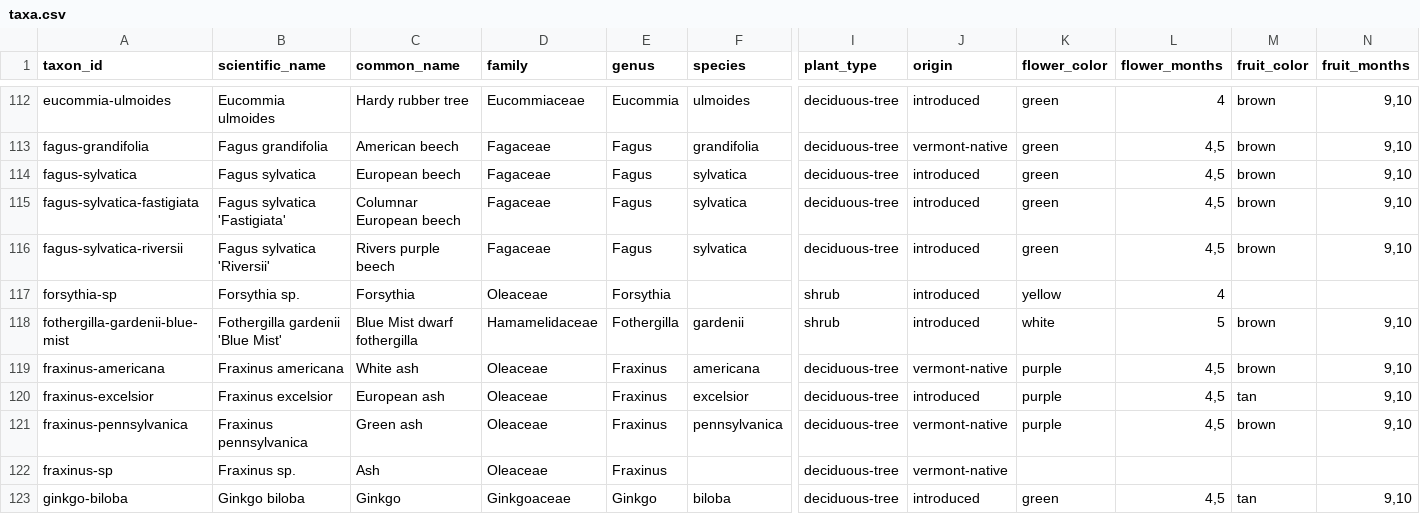
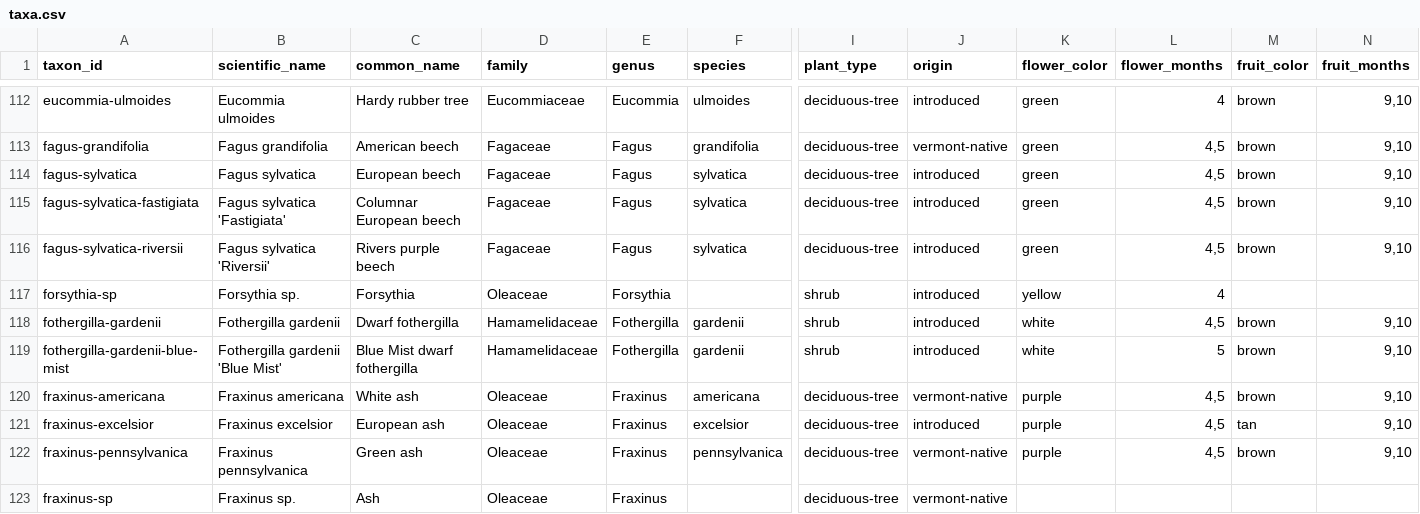
Before and after one commit to durodriguez/Florestas_VT, a CSV file: data/taxa.csv, drawn as a sheet; only a part is shown, gaps mark what is left out; the shorter side is filled out with more unchanged rows; rows hold the shown columns only; the diff names each change by its address in the sheet, - before the commit and + after, or states it on an @@ line.

```diff
--- a/data/taxa.csv
+++ b/data/taxa.csv
+row 118: fothergilla-gardenii | Fothergilla gardenii | Dwarf fothergilla | Hamamelidaceae | Fothergilla | gardenii | shrub | introduced | white | 4,5 | brown | 9,10
```
Also changed, not shown: data/species-aliases.csv, 2 other files.
